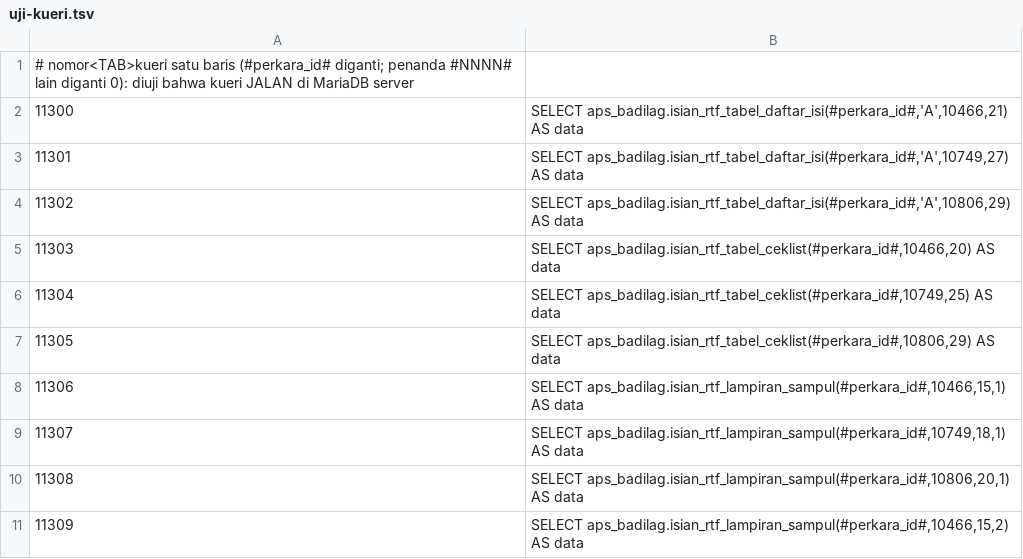
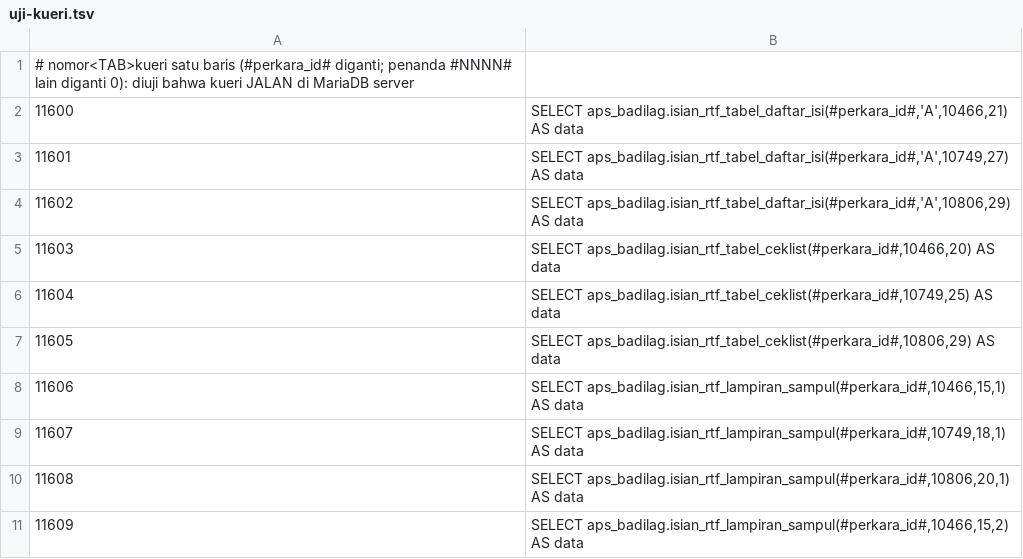
Before and after one commit to derrybriantono/aleta, a TSV file: abt-paket/sampul-rapi-30okt/paket-satker/uji-kueri.tsv, drawn as a sheet; only a part is shown; the diff covers the shown part only.

```diff
--- a/abt-paket/sampul-rapi-30okt/paket-satker/uji-kueri.tsv
+++ b/abt-paket/sampul-rapi-30okt/paket-satker/uji-kueri.tsv
@@ -1,11 +1,11 @@
 # nomor<TAB>kueri satu baris (#perkara_id# diganti; penanda #NNNN# lain diganti 0): diuji bahwa kueri JALAN di MariaDB server
-11300	SELECT aps_badilag.isian_rtf_tabel_daftar_isi(#perkara_id#,'A',10466,21) AS data
-11301	SELECT aps_badilag.isian_rtf_tabel_daftar_isi(#perkara_id#,'A',10749,27) AS data
-11302	SELECT aps_badilag.isian_rtf_tabel_daftar_isi(#perkara_id#,'A',10806,29) AS data
-11303	SELECT aps_badilag.isian_rtf_tabel_ceklist(#perkara_id#,10466,20) AS data
-11304	SELECT aps_badilag.isian_rtf_tabel_ceklist(#perkara_id#,10749,25) AS data
-11305	SELECT aps_badilag.isian_rtf_tabel_ceklist(#perkara_id#,10806,29) AS data
-11306	SELECT aps_badilag.isian_rtf_lampiran_sampul(#perkara_id#,10466,15,1) AS data
-11307	SELECT aps_badilag.isian_rtf_lampiran_sampul(#perkara_id#,10749,18,1) AS data
-11308	SELECT aps_badilag.isian_rtf_lampiran_sampul(#perkara_id#,10806,20,1) AS data
-11309	SELECT aps_badilag.isian_rtf_lampiran_sampul(#perkara_id#,10466,15,2) AS data
+11600	SELECT aps_badilag.isian_rtf_tabel_daftar_isi(#perkara_id#,'A',10466,21) AS data
+11601	SELECT aps_badilag.isian_rtf_tabel_daftar_isi(#perkara_id#,'A',10749,27) AS data
+11602	SELECT aps_badilag.isian_rtf_tabel_daftar_isi(#perkara_id#,'A',10806,29) AS data
+11603	SELECT aps_badilag.isian_rtf_tabel_ceklist(#perkara_id#,10466,20) AS data
+11604	SELECT aps_badilag.isian_rtf_tabel_ceklist(#perkara_id#,10749,25) AS data
+11605	SELECT aps_badilag.isian_rtf_tabel_ceklist(#perkara_id#,10806,29) AS data
+11606	SELECT aps_badilag.isian_rtf_lampiran_sampul(#perkara_id#,10466,15,1) AS data
+11607	SELECT aps_badilag.isian_rtf_lampiran_sampul(#perkara_id#,10749,18,1) AS data
+11608	SELECT aps_badilag.isian_rtf_lampiran_sampul(#perkara_id#,10806,20,1) AS data
+11609	SELECT aps_badilag.isian_rtf_lampiran_sampul(#perkara_id#,10466,15,2) AS data
```
Also changed, not shown: 2 added rows and 10 edited cells elsewhere in this file, abt-paket/sampul-rapi-30okt/paket-satker/daftar-timpa.tsv, 44 other files.
